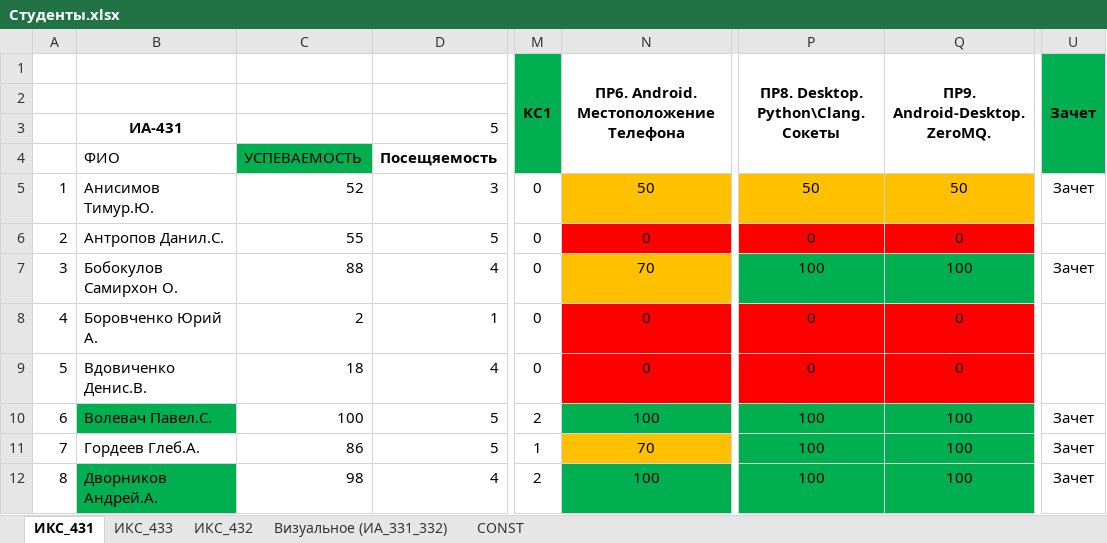
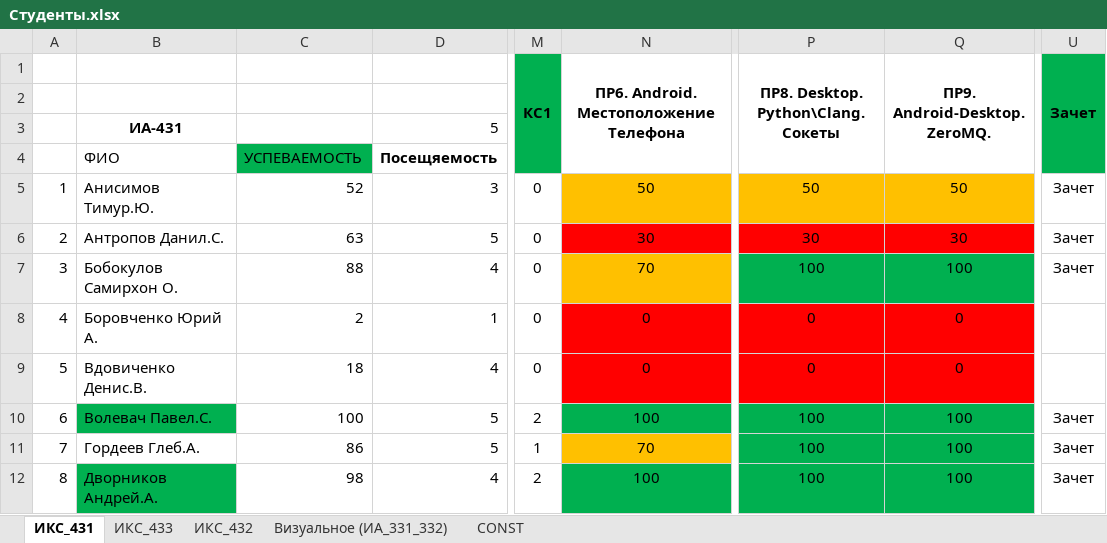
Before and after one commit to TelecomDep/notes, an Excel workbook: students/Студенты.xlsx, sheet ИКС_431, drawn as a sheet; only a part is shown, gaps mark what is left out; values as stored, in another font and other column widths than the file's, no borders; the diff names each change by its address in the sheet, - before the commit and + after, or states it on an @@ line.

```diff
--- a/students/Студенты.xlsx (sheet ИКС_431)
+++ b/students/Студенты.xlsx (sheet ИКС_431)
-C6: 55
+C6: 63
-N6: 0
+N6: 30
-P6: 0
+P6: 30
-Q6 (ПР9. Android-Desktop. ZeroMQ.): 0
+Q6 (ПР9. Android-Desktop. ZeroMQ.): 30
-U6 (Зачет): (empty)
+U6 (Зачет): Зачет
```
Also changed, not shown: sheet ИКС_433, sheet ИКС_432, sheet Визуальное (ИА_331_332), 4 other files.
